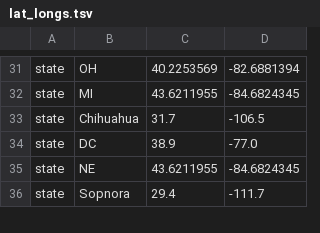
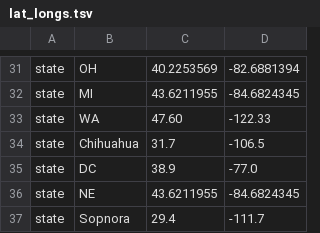
Before and after one commit to nextstrain/WNV, a TSV file: config/lat_longs.tsv, drawn as a sheet; only a part is shown, gaps mark what is left out.

Commit message:
Add WA to colour and lat/long files

```diff
--- a/config/lat_longs.tsv
+++ b/config/lat_longs.tsv
@@ -32,2 +32,3 @@ state	OH	40.2253569	-82.6881394
 state	MI	43.6211955	-84.6824345
+state	WA	47.60	-122.33
 state	Chihuahua	31.7	-106.5
```
Also changed, not shown: 1 other file.
